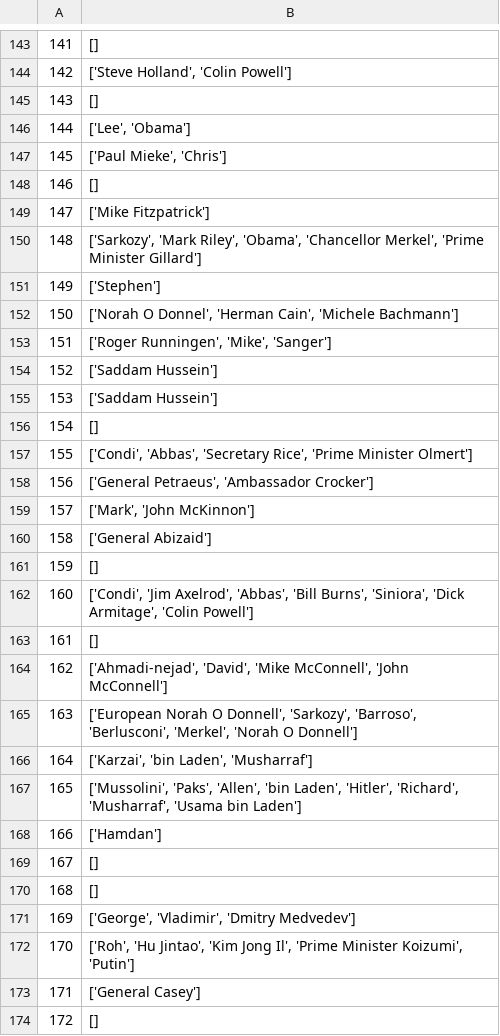
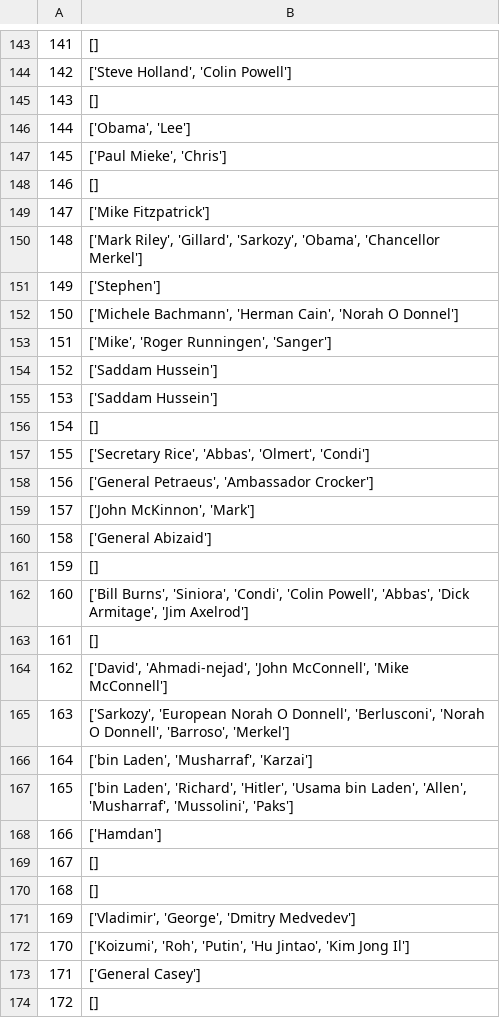
Before and after one commit to Kontilenia/thesis, a CSV file: preprocessed_data/names/named_test_set_proc_final.csv, drawn as a sheet; only a part is shown, gaps mark what is left out; the diff covers the shown part only.

Commit message:
RAG System Implemented
Implement agent for RAG and test results.
Minor cleaning of code

```diff
--- a/preprocessed_data/names/named_test_set_proc_final.csv
+++ b/preprocessed_data/names/named_test_set_proc_final.csv
@@ -145,3 +145,3 @@
 143,[]
-144,"['Lee', 'Obama']"
+144,"['Obama', 'Lee']"
 145,"['Paul Mieke', 'Chris']"
@@ -149,6 +149,6 @@
 147,['Mike Fitzpatrick']
-148,"['Sarkozy', 'Mark Riley', 'Obama', 'Chancellor Merkel', 'Prime Minister Gillard']"
+148,"['Mark Riley', 'Gillard', 'Sarkozy', 'Obama', 'Chancellor Merkel']"
 149,['Stephen']
-150,"['Norah O Donnel', 'Herman Cain', 'Michele Bachmann']"
-151,"['Roger Runningen', 'Mike', 'Sanger']"
+150,"['Michele Bachmann', 'Herman Cain', 'Norah O Donnel']"
+151,"['Mike', 'Roger Runningen', 'Sanger']"
 152,['Saddam Hussein']
@@ -156,13 +156,13 @@
 154,[]
-155,"['Condi', 'Abbas', 'Secretary Rice', 'Prime Minister Olmert']"
+155,"['Secretary Rice', 'Abbas', 'Olmert', 'Condi']"
 156,"['General Petraeus', 'Ambassador Crocker']"
-157,"['Mark', 'John McKinnon']"
+157,"['John McKinnon', 'Mark']"
 158,['General Abizaid']
 159,[]
-160,"['Condi', 'Jim Axelrod', 'Abbas', 'Bill Burns', 'Siniora', 'Dick Armitage', 'Colin Powell']"
+160,"['Bill Burns', 'Siniora', 'Condi', 'Colin Powell', 'Abbas', 'Dick Armitage', 'Jim Axelrod']"
 161,[]
-162,"['Ahmadi-nejad', 'David', 'Mike McConnell', 'John McConnell']"
-163,"['European  Norah O Donnell', 'Sarkozy', 'Barroso', 'Berlusconi', 'Merkel', 'Norah O Donnell']"
-164,"['Karzai', 'bin Laden', 'Musharraf']"
-165,"['Mussolini', 'Paks', 'Allen', 'bin Laden', 'Hitler', 'Richard', 'Musharraf', 'Usama bin Laden']"
+162,"['David', 'Ahmadi-nejad', 'John McConnell', 'Mike McConnell']"
+163,"['Sarkozy', 'European  Norah O Donnell', 'Berlusconi', 'Norah O Donnell', 'Barroso', 'Merkel']"
+164,"['bin Laden', 'Musharraf', 'Karzai']"
+165,"['bin Laden', 'Richard', 'Hitler', 'Usama bin Laden', 'Allen', 'Musharraf', 'Mussolini', 'Paks']"
 166,['Hamdan']
@@ -170,4 +170,4 @@
 168,[]
-169,"['George', 'Vladimir', 'Dmitry Medvedev']"
-170,"['Roh', 'Hu Jintao', 'Kim Jong Il', 'Prime Minister Koizumi', 'Putin']"
+169,"['Vladimir', 'George', 'Dmitry Medvedev']"
+170,"['Koizumi', 'Roh', 'Putin', 'Hu Jintao', 'Kim Jong Il']"
 171,['General Casey']
```
Also changed, not shown: 153 edited cells elsewhere in this file, preprocessed_data/names/named_test_set_proc1.csv, preprocessed_data/names/named_test_set_proc2.csv, 18 other files.
